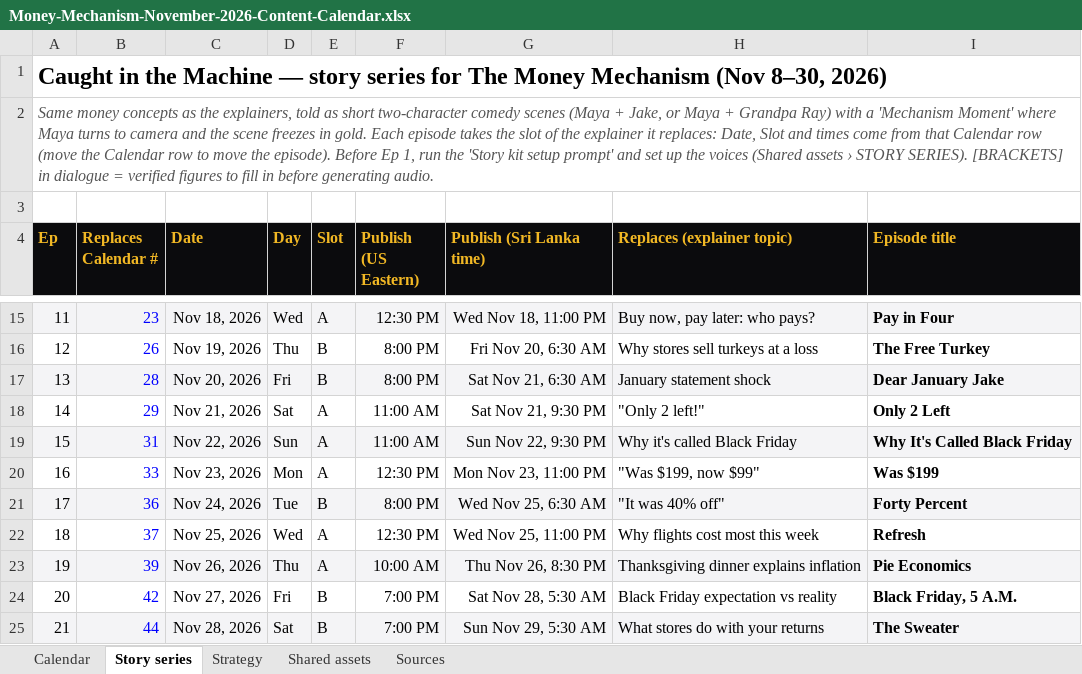
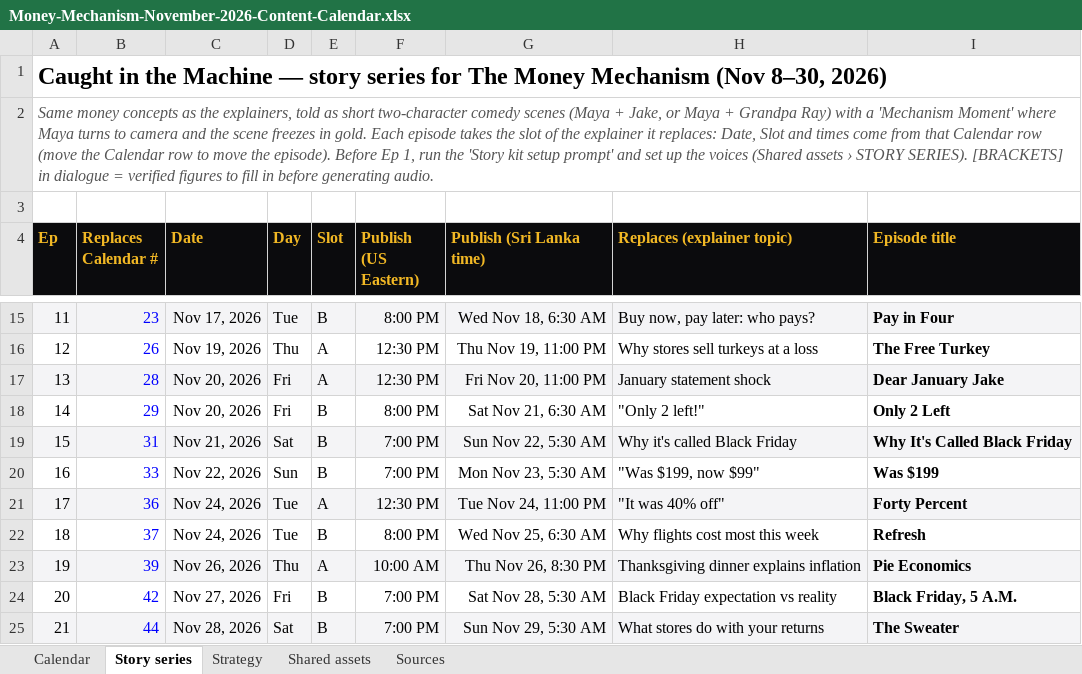
Before and after one commit to DPiyumantha/themoneymechanism, an Excel workbook: Money-Mechanism-November-2026-Content-Calendar.xlsx, sheet Story series, drawn as a sheet; only a part is shown, gaps mark what is left out; values as stored, in another font and other column widths than the file's, no borders; charts and pictures and conditional formats not drawn; the diff covers the shown part only; the diff names each change by its address in the sheet, - before the commit and + after, or states it on an @@ line.

```diff
--- a/Money-Mechanism-November-2026-Content-Calendar.xlsx (sheet Story series)
+++ b/Money-Mechanism-November-2026-Content-Calendar.xlsx (sheet Story series)
-C15 (Date): Nov 18, 2026
+C15 (Date): Nov 17, 2026
-D15 (Day): Wed
+D15 (Day): Tue
-E15 (Slot): A
+E15 (Slot): B
-F15 (Publish (US Eastern)): 12:30 PM
+F15 (Publish (US Eastern)): 8:00 PM
-G15 (Publish (Sri Lanka time)): Wed Nov 18, 11:00 PM
+G15 (Publish (Sri Lanka time)): Wed Nov 18, 6:30 AM
-E16:E17 (Slot): B
+E16:E17 (Slot): A
-F16:F17 (Publish (US Eastern)): 8:00 PM
+F16:F17 (Publish (US Eastern)): 12:30 PM
-G16 (Publish (Sri Lanka time)): Fri Nov 20, 6:30 AM
+G16 (Publish (Sri Lanka time)): Thu Nov 19, 11:00 PM
-G17 (Publish (Sri Lanka time)): Sat Nov 21, 6:30 AM
+G17 (Publish (Sri Lanka time)): Fri Nov 20, 11:00 PM
-C18 (Date): Nov 21, 2026
+C18 (Date): Nov 20, 2026
-D18 (Day): Sat
+D18 (Day): Fri
-E18:E20 (Slot): A
+E18:E20 (Slot): B
-F18 (Publish (US Eastern)): 11:00 AM
+F18 (Publish (US Eastern)): 8:00 PM
-G18 (Publish (Sri Lanka time)): Sat Nov 21, 9:30 PM
+G18 (Publish (Sri Lanka time)): Sat Nov 21, 6:30 AM
-C19 (Date): Nov 22, 2026
+C19 (Date): Nov 21, 2026
-D19 (Day): Sun
+D19 (Day): Sat
-F19 (Publish (US Eastern)): 11:00 AM
+F19 (Publish (US Eastern)): 7:00 PM
-G19 (Publish (Sri Lanka time)): Sun Nov 22, 9:30 PM
+G19 (Publish (Sri Lanka time)): Sun Nov 22, 5:30 AM
-C20 (Date): Nov 23, 2026
+C20 (Date): Nov 22, 2026
-D20 (Day): Mon
+D20 (Day): Sun
-F20 (Publish (US Eastern)): 12:30 PM
+F20 (Publish (US Eastern)): 7:00 PM
-G20 (Publish (Sri Lanka time)): Mon Nov 23, 11:00 PM
+G20 (Publish (Sri Lanka time)): Mon Nov 23, 5:30 AM
-E21 (Slot): B
+E21 (Slot): A
-F21 (Publish (US Eastern)): 8:00 PM
+F21 (Publish (US Eastern)): 12:30 PM
-G21 (Publish (Sri Lanka time)): Wed Nov 25, 6:30 AM
+G21 (Publish (Sri Lanka time)): Tue Nov 24, 11:00 PM
-C22 (Date): Nov 25, 2026
+C22 (Date): Nov 24, 2026
-D22 (Day): Wed
+D22 (Day): Tue
-E22 (Slot): A
+E22 (Slot): B
-F22 (Publish (US Eastern)): 12:30 PM
+F22 (Publish (US Eastern)): 8:00 PM
-G22 (Publish (Sri Lanka time)): Wed Nov 25, 11:00 PM
+G22 (Publish (Sri Lanka time)): Wed Nov 25, 6:30 AM
```
Also changed, not shown: 35 edited cells elsewhere in this sheet, sheet Calendar, formulas that keep their value, charts or pictures, 37 other files.
